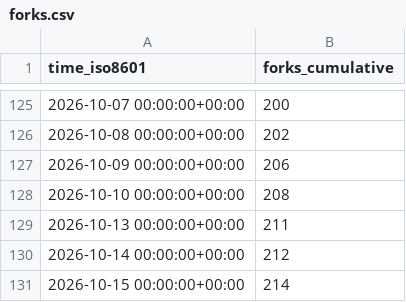
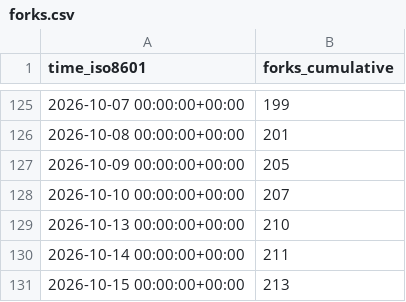
Before and after one commit to RituH-AI/power-platform-skills, a CSV file: microsoft/power-platform-skills/ghrs-data/forks.csv, drawn as a sheet; only a part is shown, gaps mark what is left out; the diff covers the shown part only.

```diff
--- a/microsoft/power-platform-skills/ghrs-data/forks.csv
+++ b/microsoft/power-platform-skills/ghrs-data/forks.csv
@@ -125,7 +125,7 @@ time_iso8601,forks_cumulative
-2026-10-07 00:00:00+00:00,200
-2026-10-08 00:00:00+00:00,202
-2026-10-09 00:00:00+00:00,206
-2026-10-10 00:00:00+00:00,208
-2026-10-13 00:00:00+00:00,211
-2026-10-14 00:00:00+00:00,212
-2026-10-15 00:00:00+00:00,214
+2026-10-07 00:00:00+00:00,199
+2026-10-08 00:00:00+00:00,201
+2026-10-09 00:00:00+00:00,205
+2026-10-10 00:00:00+00:00,207
+2026-10-13 00:00:00+00:00,210
+2026-10-14 00:00:00+00:00,211
+2026-10-15 00:00:00+00:00,213
```
Also changed, not shown: 27 edited cells elsewhere in this file, microsoft/power-platform-skills/ghrs-data/stargazers.csv.
